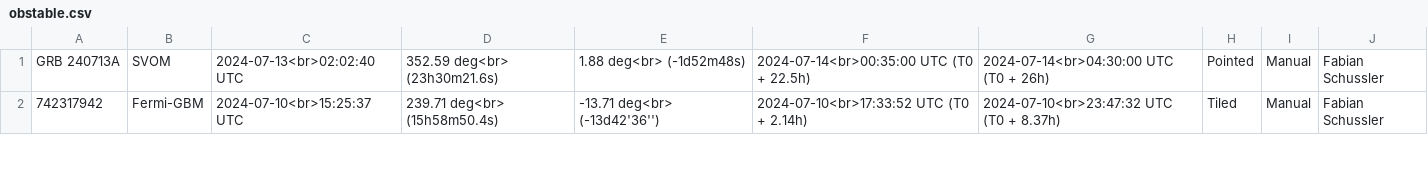
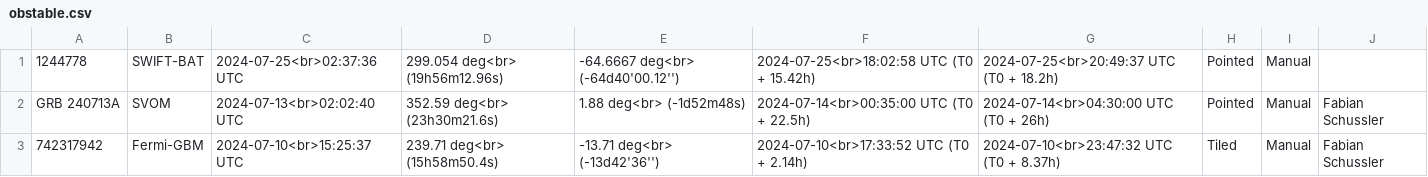
Before and after one commit to wxssym/grbhess.github.io, a CSV file: obstable.csv, drawn as a sheet; only a part is shown.

Commit message:
adding GRB: 1244778

```diff
--- a/obstable.csv
+++ b/obstable.csv
@@ -1 +1,2 @@
+1244778,SWIFT-BAT,2024-07-25<br>02:37:36 UTC,299.054 deg<br> (19h56m12.96s),-64.6667 deg<br> (-64d40'00.12''),2024-07-25<br>18:02:58 UTC (T0 + 15.42h),2024-07-25<br>20:49:37 UTC (T0 + 18.2h),Pointed,Manual,
 GRB 240713A,SVOM,2024-07-13<br>02:02:40 UTC,352.59 deg<br> (23h30m21.6s),1.88 deg<br> (-1d52m48s),2024-07-14<br>00:35:00 UTC (T0 + 22.5h),2024-07-14<br>04:30:00 UTC (T0 + 26h),Pointed,Manual,Fabian Schussler
```
